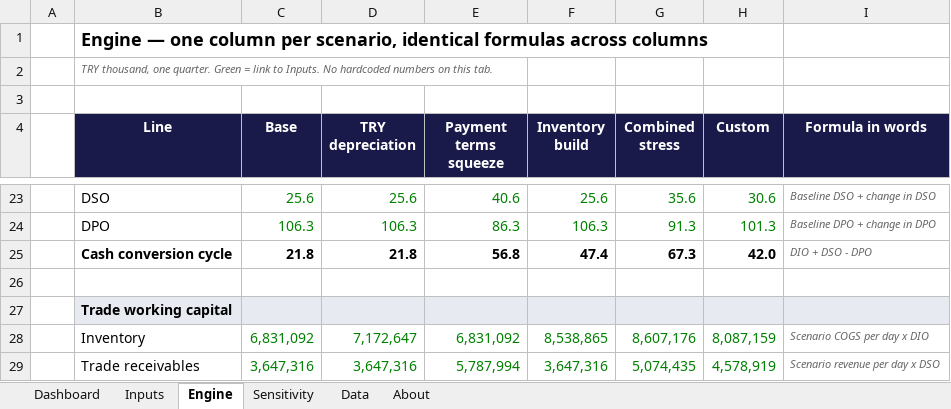
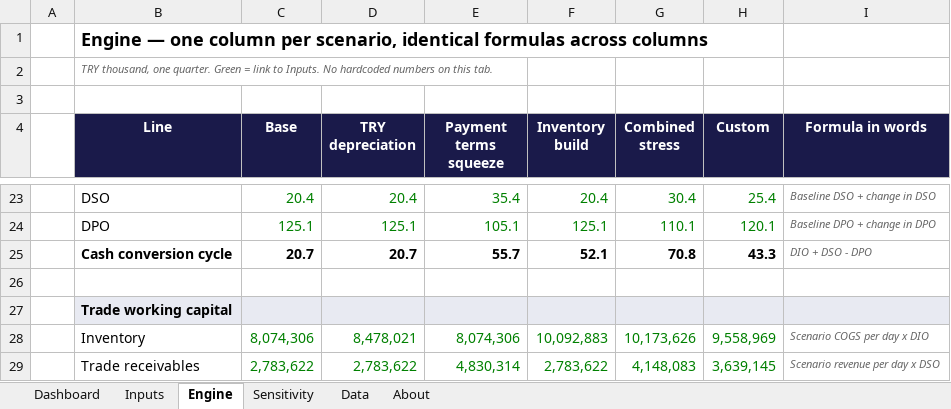
Before and after one commit to mrcocakli/mavi_financial_simulation, an Excel workbook: reports/mavi_treasury_simulator.xlsx, sheet Engine, drawn as a sheet; only a part is shown, gaps mark what is left out; values as stored, in another font and other column widths than the file's, no borders; the diff covers the shown part only; the diff names each change by its address in the sheet, - before the commit and + after, or states it on an @@ line.

```diff
--- a/reports/mavi_treasury_simulator.xlsx (sheet Engine)
+++ b/reports/mavi_treasury_simulator.xlsx (sheet Engine)
-C23 (Base): 25.6
+C23 (Base): 20.4
-D23 (TRY depreciation): 25.6
+D23 (TRY depreciation): 20.4
-E23 (Payment terms squeeze): 40.6
+E23 (Payment terms squeeze): 35.4
-F23 (Inventory build): 25.6
+F23 (Inventory build): 20.4
-G23 (Combined stress): 35.6
+G23 (Combined stress): 30.4
-H23 (Custom): 30.6
+H23 (Custom): 25.4
-C24 (Base): 106.3
+C24 (Base): 125.1
-D24 (TRY depreciation): 106.3
+D24 (TRY depreciation): 125.1
-E24 (Payment terms squeeze): 86.3
+E24 (Payment terms squeeze): 105.1
-F24 (Inventory build): 106.3
+F24 (Inventory build): 125.1
-G24 (Combined stress): 91.3
+G24 (Combined stress): 110.1
-H24 (Custom): 101.3
+H24 (Custom): 120.1
-C25 (Base): 21.8
+C25 (Base): 20.7
-D25 (TRY depreciation): 21.8
+D25 (TRY depreciation): 20.7
-E25 (Payment terms squeeze): 56.8
+E25 (Payment terms squeeze): 55.7
-F25 (Inventory build): 47.4
+F25 (Inventory build): 52.1
-G25 (Combined stress): 67.3
+G25 (Combined stress): 70.8
-H25 (Custom): 42.0
+H25 (Custom): 43.3
-C28 (Base): 6,831,092
+C28 (Base): 8,074,306
-D28 (TRY depreciation): 7,172,647
+D28 (TRY depreciation): 8,478,021
-E28 (Payment terms squeeze): 6,831,092
+E28 (Payment terms squeeze): 8,074,306
-F28 (Inventory build): 8,538,865
+F28 (Inventory build): 10,092,883
-G28 (Combined stress): 8,607,176
+G28 (Combined stress): 10,173,626
-H28 (Custom): 8,087,159
+H28 (Custom): 9,558,969
-C29 (Base): 3,647,316
+C29 (Base): 2,783,622
-D29 (TRY depreciation): 3,647,316
+D29 (TRY depreciation): 2,783,622
-E29 (Payment terms squeeze): 5,787,994
+E29 (Payment terms squeeze): 4,830,314
-F29 (Inventory build): 3,647,316
+F29 (Inventory build): 2,783,622
-G29 (Combined stress): 5,074,435
+G29 (Combined stress): 4,148,083
-H29 (Custom): 4,578,919
+H29 (Custom): 3,639,145
```
Also changed, not shown: 132 edited cells elsewhere in this sheet, sheet Sensitivity, sheet Dashboard, sheet Data, sheet Inputs, charts or pictures, reports/2026-04-30_treasury_report.xlsx, reports/2026-07-31_treasury_report.xlsx, 5 other files.
